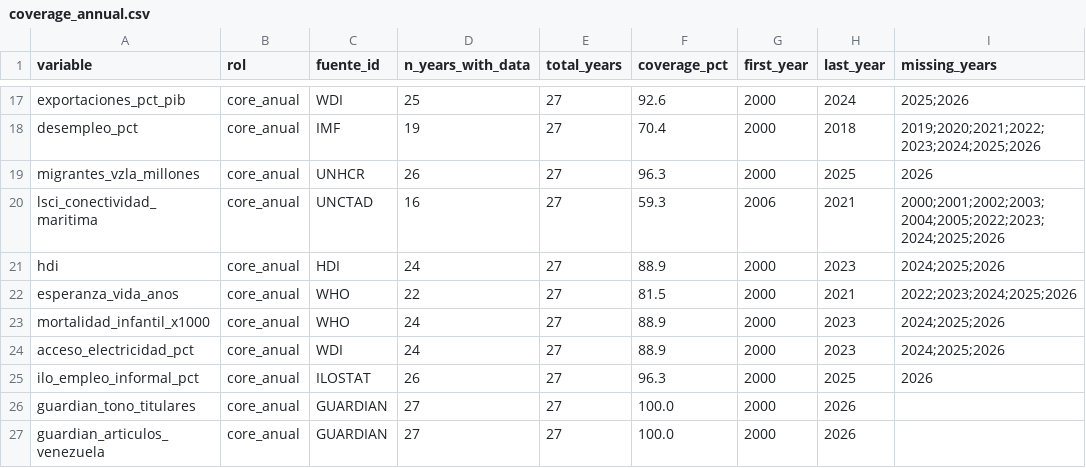
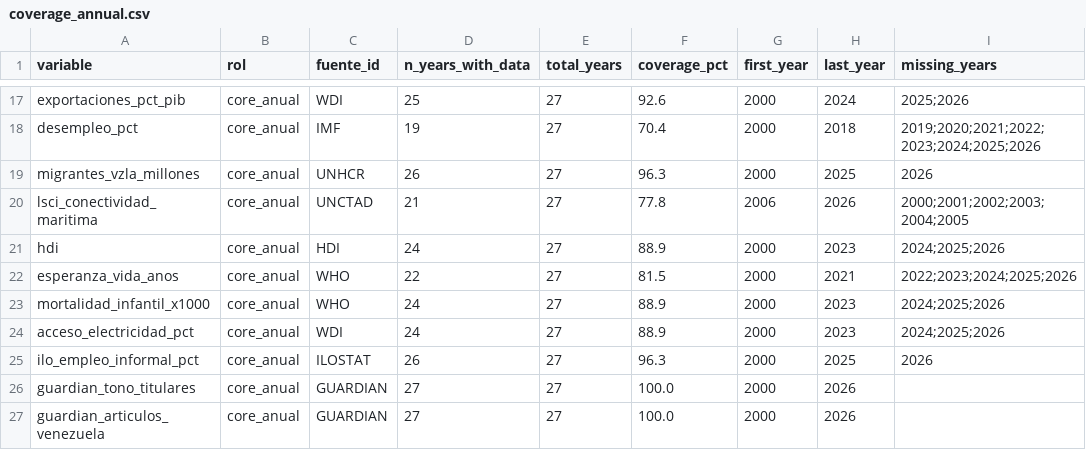
Before and after one commit to Felipegomeze2/ICIV, a CSV file: iciv/data/releases/latest/coverage_annual.csv, drawn as a sheet; only a part is shown, gaps mark what is left out.

```diff
--- a/iciv/data/releases/latest/coverage_annual.csv
+++ b/iciv/data/releases/latest/coverage_annual.csv
@@ -19,3 +19,3 @@ desempleo_pct,core_anual,IMF,19,27,70.4,2000,2018,2019;2020;2021;2022;2023;2024;
 migrantes_vzla_millones,core_anual,UNHCR,26,27,96.3,2000,2025,2026
-lsci_conectividad_maritima,core_anual,UNCTAD,16,27,59.3,2006,2021,2000;2001;2002;2003;2004;2005;2022;2023;2024;2025;2026
+lsci_conectividad_maritima,core_anual,UNCTAD,21,27,77.8,2006,2026,2000;2001;2002;2003;2004;2005
 hdi,core_anual,HDI,24,27,88.9,2000,2023,2024;2025;2026
```
Also changed, not shown: iciv/data/processed/iciv_dataset_largo.csv, iciv/data/processed/iciv_dataset_wide.csv, 17 other files.
